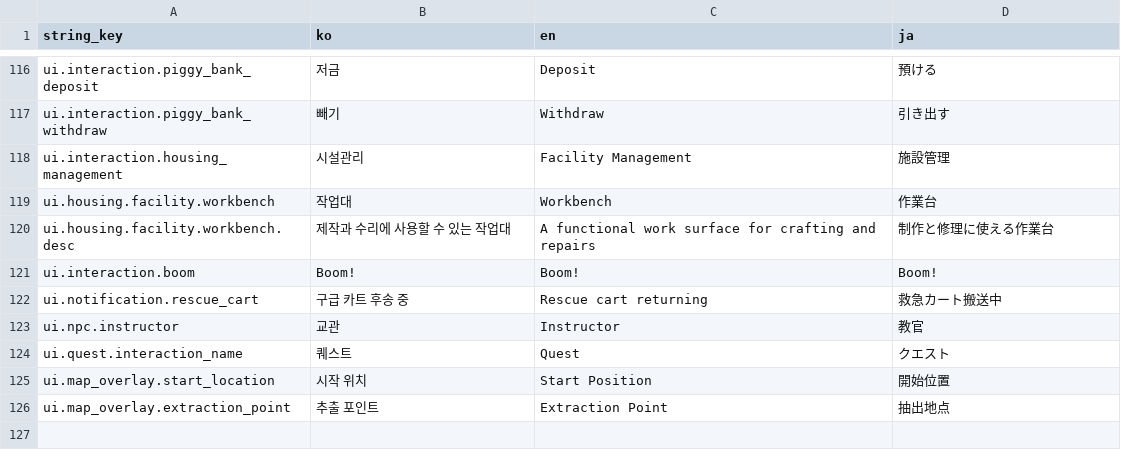
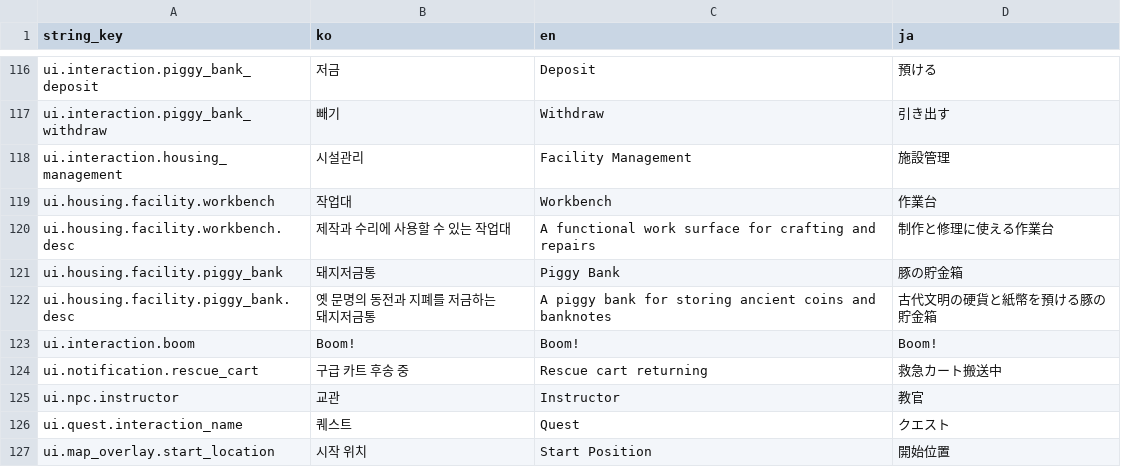
Before and after one commit to octopus7/extraction_shooter, a CSV file: TunaSweeper/Content/Data/UITextStrings.csv, drawn as a sheet; only a part is shown, gaps mark what is left out; the shorter side is filled out with more unchanged rows; the diff names each change by its address in the sheet, - before the commit and + after, or states it on an @@ line.

```diff
--- a/TunaSweeper/Content/Data/UITextStrings.csv
+++ b/TunaSweeper/Content/Data/UITextStrings.csv
+row 121: ui.housing.facility.piggy_bank | 돼지저금통 | Piggy Bank | 豚の貯金箱
+row 122: ui.housing.facility.piggy_bank.desc | 옛 문명의 동전과 지폐를 저금하는 돼지저금통 | A piggy bank for storing ancient coins and banknotes | 古代文明の硬貨と紙幣を預ける豚の貯金箱
```
Also changed, not shown: 13 other files.
